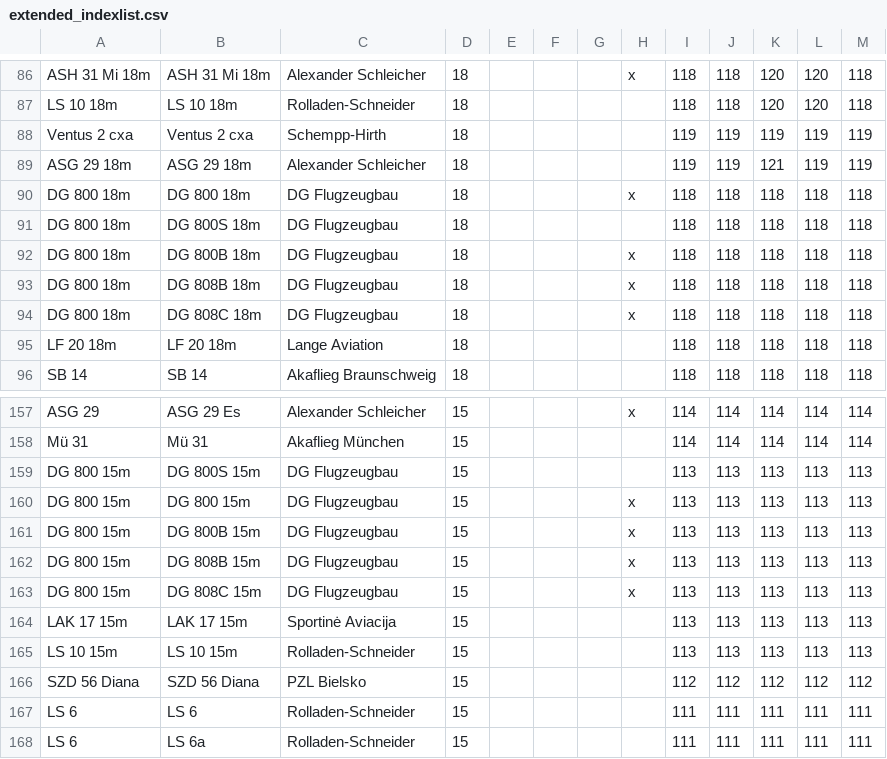
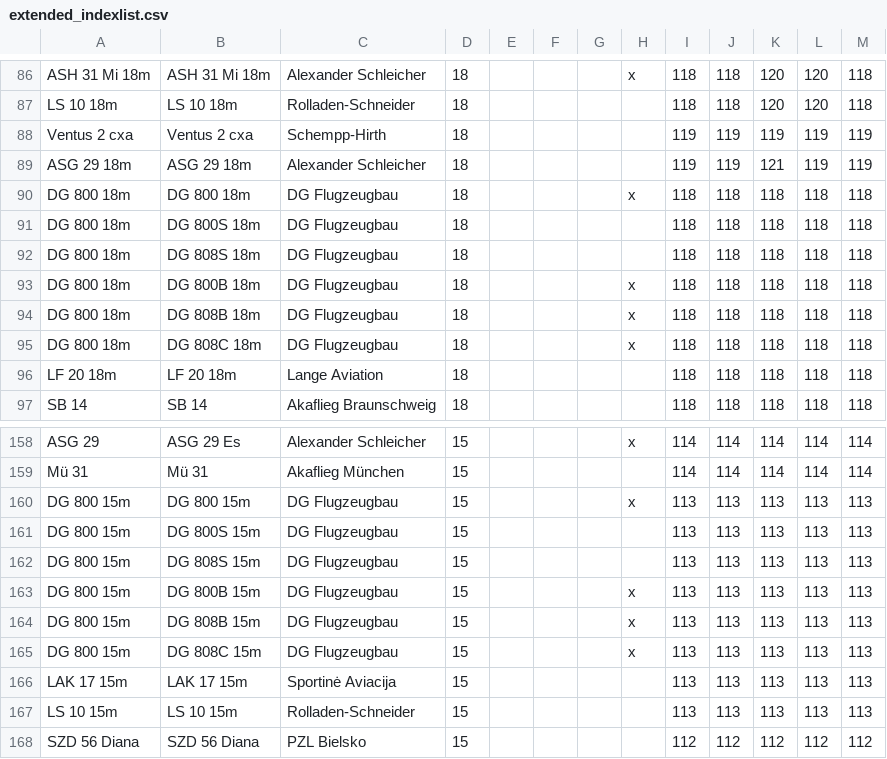
Before and after one commit to weglide/GliderList, a CSV file: extended_indexlist.csv, drawn as a sheet; only a part is shown, gaps mark what is left out; the shorter side is filled out with more unchanged rows.

Commit message:
Yes, DG 808S exists.

```diff
--- a/extended_indexlist.csv
+++ b/extended_indexlist.csv
@@ -91,2 +91,3 @@ DG 800 18m,DG 800 18m,DG Flugzeugbau,18,,,,x,118,118,118,118,118
 DG 800 18m,DG 800S 18m,DG Flugzeugbau,18,,,,,118,118,118,118,118
+DG 800 18m,DG 808S 18m,DG Flugzeugbau,18,,,,,118,118,118,118,118
 DG 800 18m,DG 800B 18m,DG Flugzeugbau,18,,,,x,118,118,118,118,118
@@ -158,4 +159,5 @@ ASG 29,ASG 29 Es,Alexander Schleicher,15,,,,x,114,114,114,114,114
 Mü 31,Mü 31,Akaflieg München,15,,,,,114,114,114,114,114
+DG 800 15m,DG 800 15m,DG Flugzeugbau,15,,,,x,113,113,113,113,113
 DG 800 15m,DG 800S 15m,DG Flugzeugbau,15,,,,,113,113,113,113,113
-DG 800 15m,DG 800 15m,DG Flugzeugbau,15,,,,x,113,113,113,113,113
+DG 800 15m,DG 808S 15m,DG Flugzeugbau,15,,,,,113,113,113,113,113
 DG 800 15m,DG 800B 15m,DG Flugzeugbau,15,,,,x,113,113,113,113,113
```
